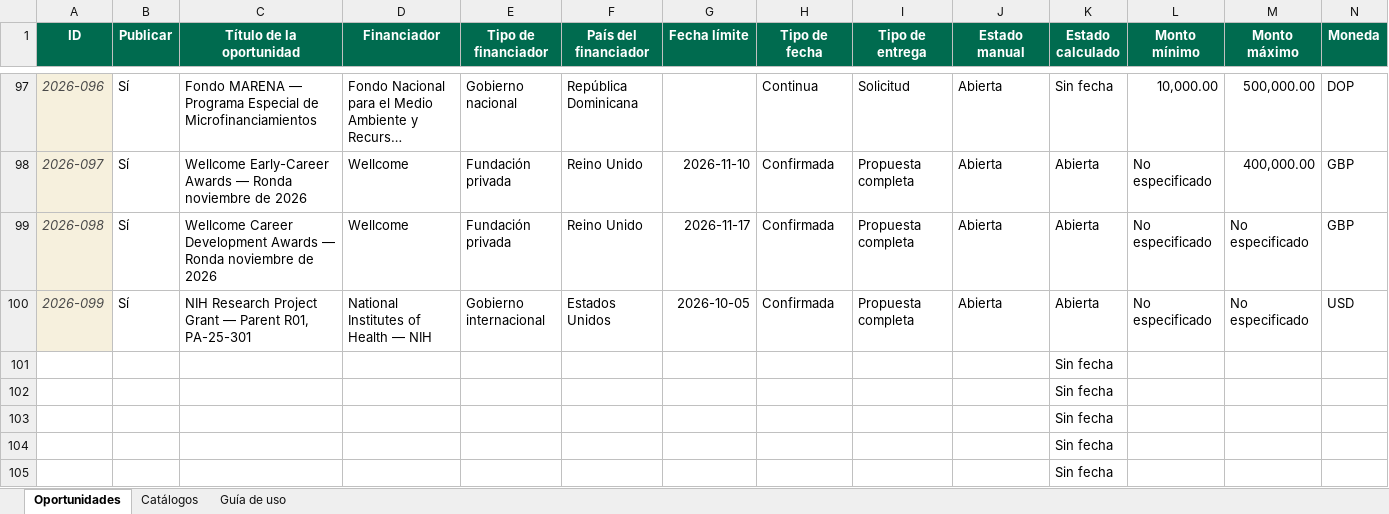
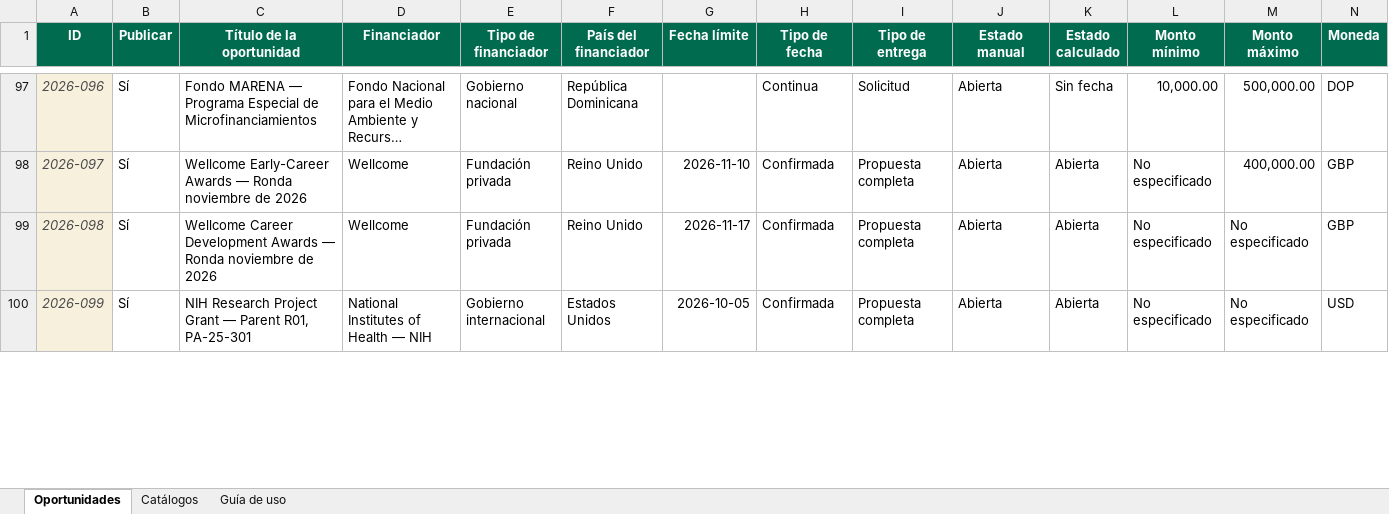
Before and after one commit to wilintec/oportunidades-financiacion-unphu, an Excel workbook: datos/oportunidades_financiacion.xlsx, sheet Oportunidades, drawn as a sheet; only a part is shown, gaps mark what is left out; long unchanged cells end in …; values as stored, in another font and other column widths than the file's, no borders; conditional formats and table styles not drawn; removed rows and columns are numbered as before the commit, all else as after; rows hold the shown columns only; the diff covers the shown part only; the diff names each change by its address in the sheet, - before the commit and + after, or states it on an @@ line.

Commit message:
Add files via upload

```diff
--- a/datos/oportunidades_financiacion.xlsx (sheet Oportunidades)
+++ b/datos/oportunidades_financiacion.xlsx (sheet Oportunidades)
-row 101:  |  |  |  |  |  |  |  |  |  | Sin fecha
-row 102:  |  |  |  |  |  |  |  |  |  | Sin fecha
-row 103:  |  |  |  |  |  |  |  |  |  | Sin fecha
-row 104:  |  |  |  |  |  |  |  |  |  | Sin fecha
-row 105:  |  |  |  |  |  |  |  |  |  | Sin fecha
```
Also changed, not shown: 5 added rows and 3 edited cells elsewhere in this sheet.
